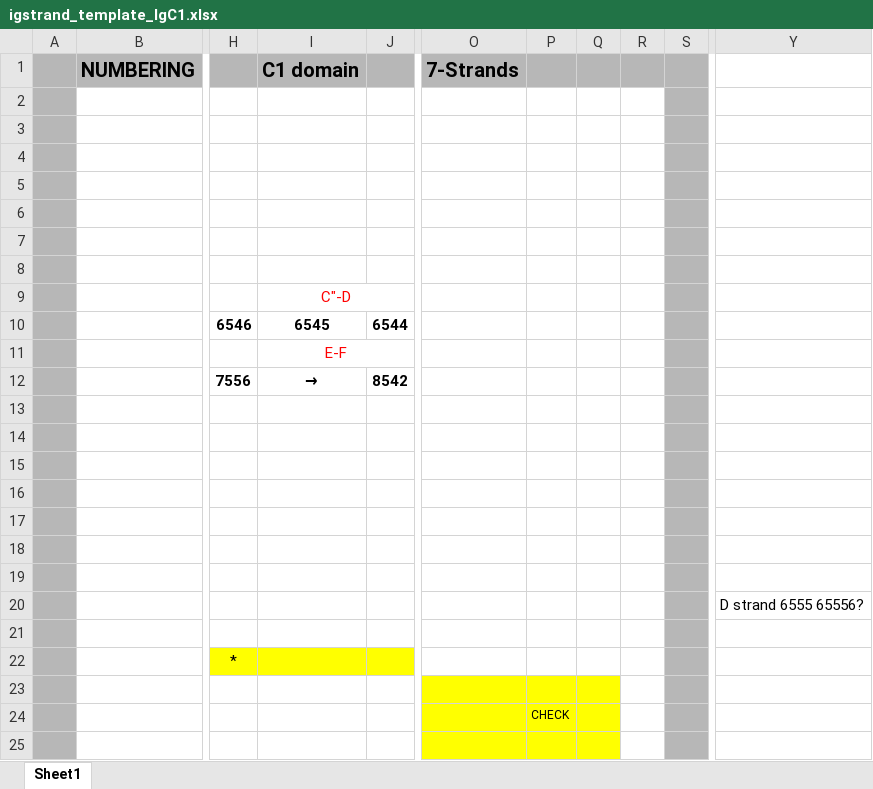
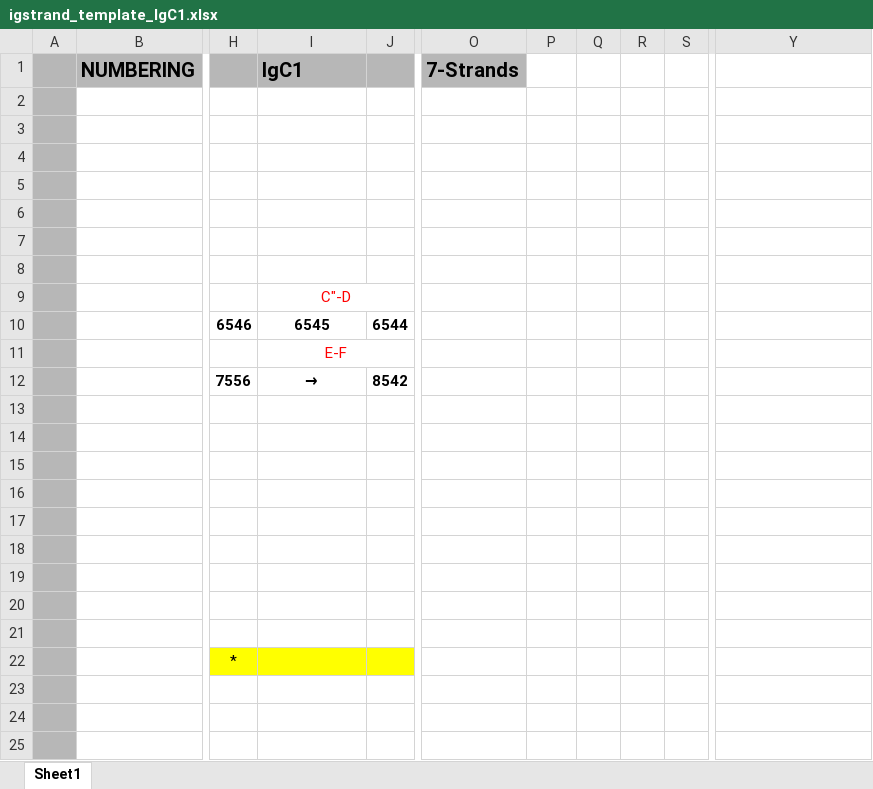
Before and after one commit to ncbi/icn3d, an Excel workbook: template/igstrand_template_IgC1.xlsx, sheet Sheet1, drawn as a sheet; only a part is shown, gaps mark what is left out; values as stored, in another font and other column widths than the file's, no borders; the diff covers the shown part only; the diff names each change by its address in the sheet, - before the commit and + after, or states it on an @@ line.

```diff
--- a/template/igstrand_template_IgC1.xlsx (sheet Sheet1)
+++ b/template/igstrand_template_IgC1.xlsx (sheet Sheet1)
-I1: C1 domain
+I1: IgC1
-P1:S1 fill: #B7B7B7
+P1:S1 fill: none
-S2:S25 fill: #B7B7B7
+S2:S25 fill: none
-Y20: D strand 6555 65556?
+Y20: (empty)
-O23:Q25 fill: #FFFF00
+O23:Q25 fill: none
-P24: CHECK
+P24: (empty)
```
Also changed, not shown: cell formats elsewhere in this sheet, template/igstrand_template_IgC2.xlsx, template/igstrand_template_IgI.xlsx, 23 other files.
